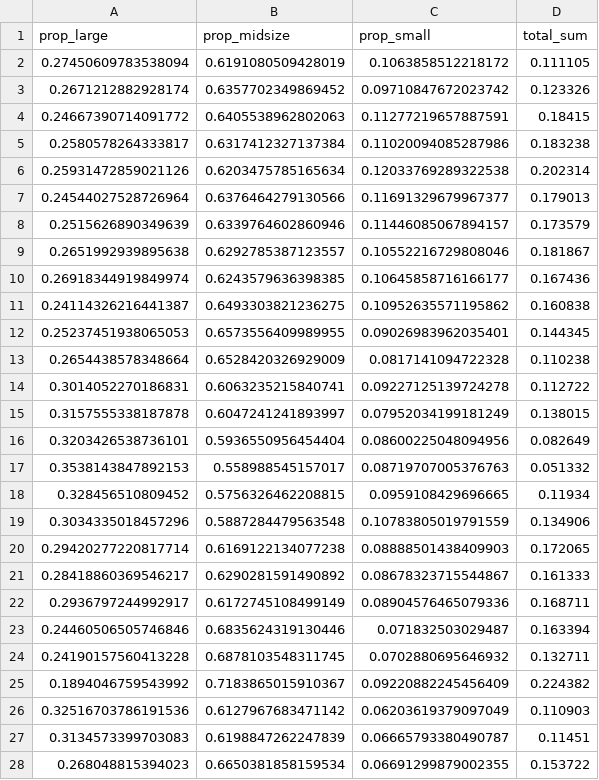
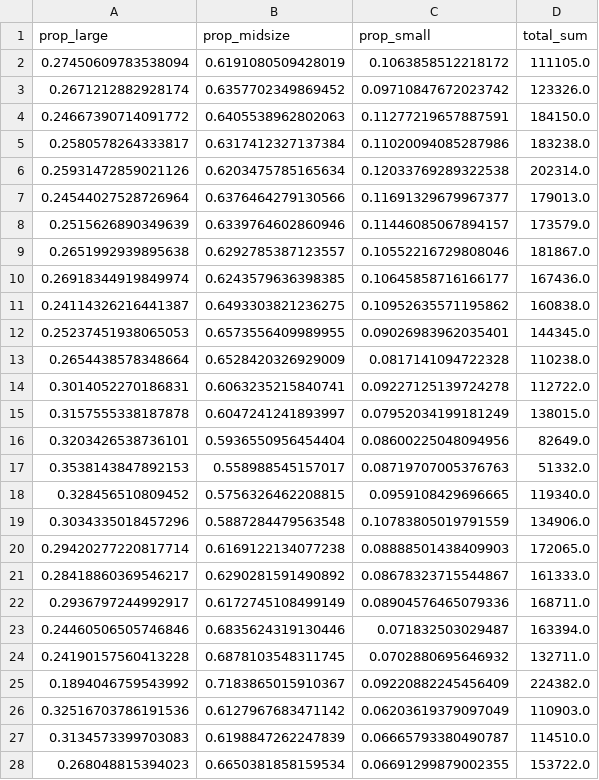
Before and after one commit to LunaAmador/Pandamonium, a CSV file: %_category.csv, drawn as a sheet; only a part is shown; the diff covers the shown part only.

```diff
--- a/%_category.csv
+++ b/%_category.csv
@@ -1,28 +1,28 @@
 prop_large,prop_midsize,prop_small,total_sum
-0.27450609783538094,0.6191080509428019,0.1063858512218172,0.111105
-0.2671212882928174,0.6357702349869452,0.09710847672023742,0.123326
-0.24667390714091772,0.6405538962802063,0.11277219657887591,0.18415
-0.2580578264333817,0.6317412327137384,0.11020094085287986,0.183238
-0.25931472859021126,0.6203475785165634,0.12033769289322538,0.202314
-0.24544027528726964,0.6376464279130566,0.11691329679967377,0.179013
-0.2515626890349639,0.6339764602860946,0.11446085067894157,0.173579
-0.2651992939895638,0.6292785387123557,0.10552216729808046,0.181867
-0.26918344919849974,0.6243579636398385,0.10645858716166177,0.167436
-0.24114326216441387,0.6493303821236275,0.10952635571195862,0.160838
-0.25237451938065053,0.6573556409989955,0.09026983962035401,0.144345
-0.2654438578348664,0.6528420326929009,0.0817141094722328,0.110238
-0.3014052270186831,0.6063235215840741,0.09227125139724278,0.112722
-0.3157555338187878,0.6047241241893997,0.07952034199181249,0.138015
-0.3203426538736101,0.5936550956454404,0.08600225048094956,0.082649
-0.3538143847892153,0.558988545157017,0.08719707005376763,0.051332
-0.328456510809452,0.5756326462208815,0.0959108429696665,0.11934
-0.3034335018457296,0.5887284479563548,0.10783805019791559,0.134906
-0.29420277220817714,0.6169122134077238,0.08888501438409903,0.172065
-0.28418860369546217,0.6290281591490892,0.08678323715544867,0.161333
-0.2936797244992917,0.6172745108499149,0.08904576465079336,0.168711
-0.24460506505746846,0.6835624319130446,0.071832503029487,0.163394
-0.24190157560413228,0.6878103548311745,0.0702880695646932,0.132711
-0.1894046759543992,0.7183865015910367,0.09220882245456409,0.224382
-0.32516703786191536,0.6127967683471142,0.06203619379097049,0.110903
-0.3134573399703083,0.6198847262247839,0.06665793380490787,0.11451
-0.268048815394023,0.6650381858159534,0.06691299879002355,0.153722
+0.27450609783538094,0.6191080509428019,0.1063858512218172,111105.0
+0.2671212882928174,0.6357702349869452,0.09710847672023742,123326.0
+0.24667390714091772,0.6405538962802063,0.11277219657887591,184150.0
+0.2580578264333817,0.6317412327137384,0.11020094085287986,183238.0
+0.25931472859021126,0.6203475785165634,0.12033769289322538,202314.0
+0.24544027528726964,0.6376464279130566,0.11691329679967377,179013.0
+0.2515626890349639,0.6339764602860946,0.11446085067894157,173579.0
+0.2651992939895638,0.6292785387123557,0.10552216729808046,181867.0
+0.26918344919849974,0.6243579636398385,0.10645858716166177,167436.0
+0.24114326216441387,0.6493303821236275,0.10952635571195862,160838.0
+0.25237451938065053,0.6573556409989955,0.09026983962035401,144345.0
+0.2654438578348664,0.6528420326929009,0.0817141094722328,110238.0
+0.3014052270186831,0.6063235215840741,0.09227125139724278,112722.0
+0.3157555338187878,0.6047241241893997,0.07952034199181249,138015.0
+0.3203426538736101,0.5936550956454404,0.08600225048094956,82649.0
+0.3538143847892153,0.558988545157017,0.08719707005376763,51332.0
+0.328456510809452,0.5756326462208815,0.0959108429696665,119340.0
+0.3034335018457296,0.5887284479563548,0.10783805019791559,134906.0
+0.29420277220817714,0.6169122134077238,0.08888501438409903,172065.0
+0.28418860369546217,0.6290281591490892,0.08678323715544867,161333.0
+0.2936797244992917,0.6172745108499149,0.08904576465079336,168711.0
+0.24460506505746846,0.6835624319130446,0.071832503029487,163394.0
+0.24190157560413228,0.6878103548311745,0.0702880695646932,132711.0
+0.1894046759543992,0.7183865015910367,0.09220882245456409,224382.0
+0.32516703786191536,0.6127967683471142,0.06203619379097049,110903.0
+0.3134573399703083,0.6198847262247839,0.06665793380490787,114510.0
+0.268048815394023,0.6650381858159534,0.06691299879002355,153722.0
```
Also changed, not shown: 9 edited cells elsewhere in this file, Merged Total Table.csv, 1 other file.
